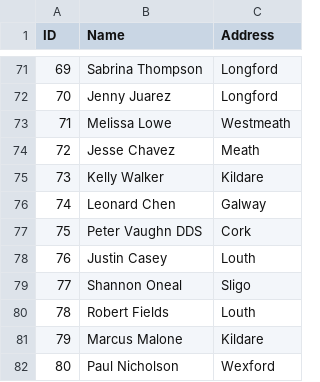
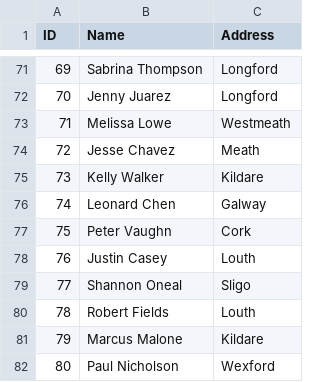
Before and after one commit to tomhealy1/SQLite, a CSV file: person.csv, drawn as a sheet; only a part is shown, gaps mark what is left out.

```diff
--- a/person.csv
+++ b/person.csv
@@ -76,3 +76,3 @@ ID,Name,Address
 74,Leonard Chen,Galway
-75,Peter Vaughn DDS,Cork
+75,Peter Vaughn,Cork
 76,Justin Casey,Louth
```
Also changed, not shown: 2 other files.
